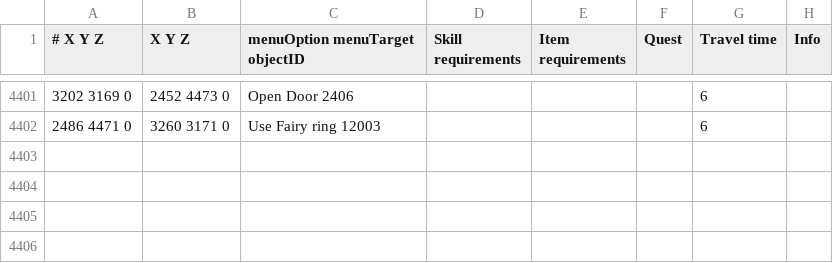
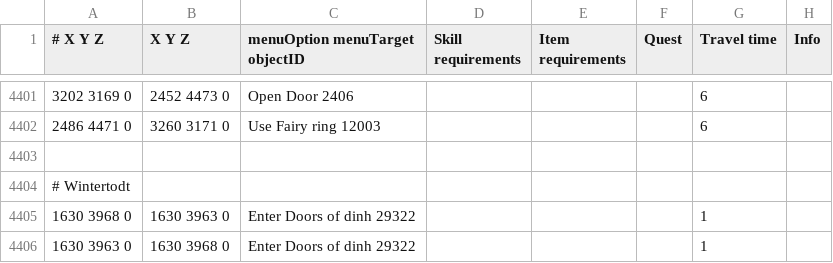
Before and after one commit to chsami/microbot, a TSV file: runelite-client/src/main/resources/net/runelite/client/plugins/microbot/shortestpath/transports.tsv, drawn as a sheet; only a part is shown, gaps mark what is left out.

Commit message:
wintertodt V1.0
wintertodt

```diff
--- a/runelite-client/src/main/resources/net/runelite/client/plugins/microbot/shortestpath/transports.tsv
+++ b/runelite-client/src/main/resources/net/runelite/client/plugins/microbot/shortestpath/transports.tsv
@@ -4402 +4402,5 @@
 2486 4471 0	3260 3171 0	Use Fairy ring 12003				6
+
+# Wintertodt
+1630 3968 0	1630 3963 0	Enter Doors of dinh 29322				1
+1630 3963 0	1630 3968 0	Enter Doors of dinh 29322				1
```
Also changed, not shown: 25 other files.
